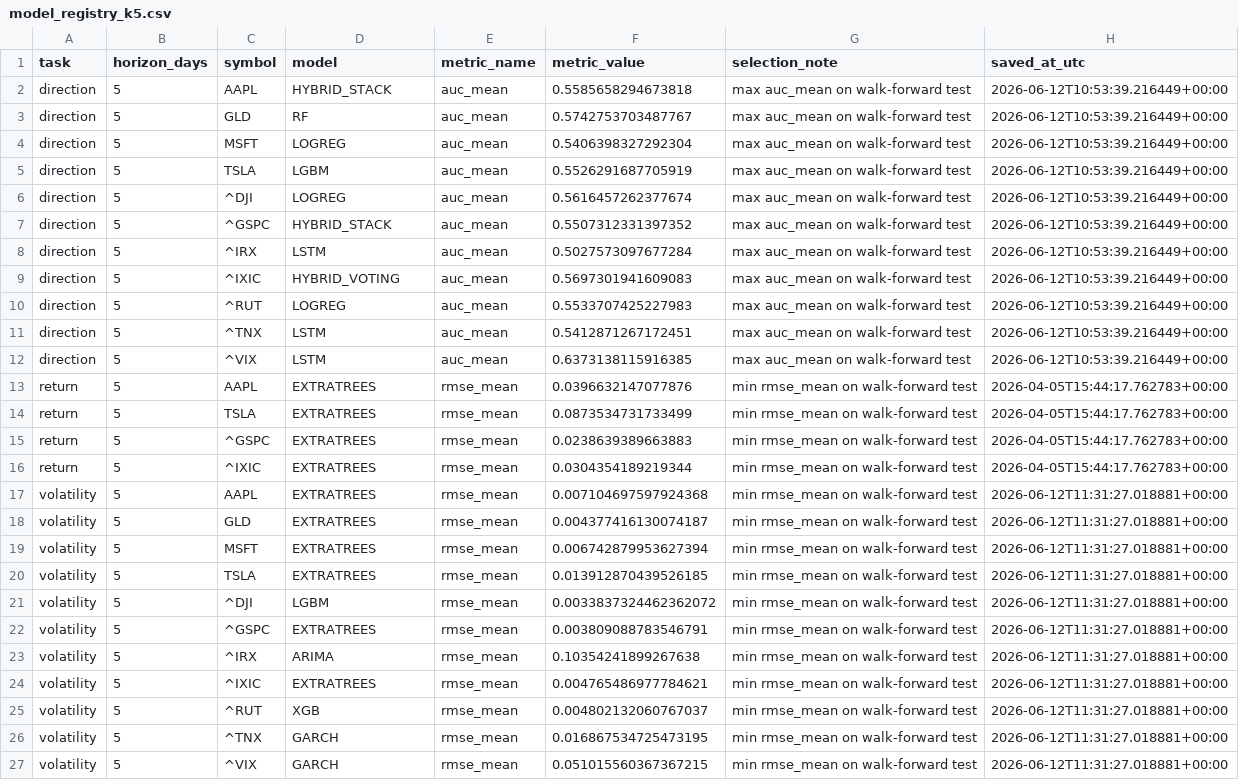
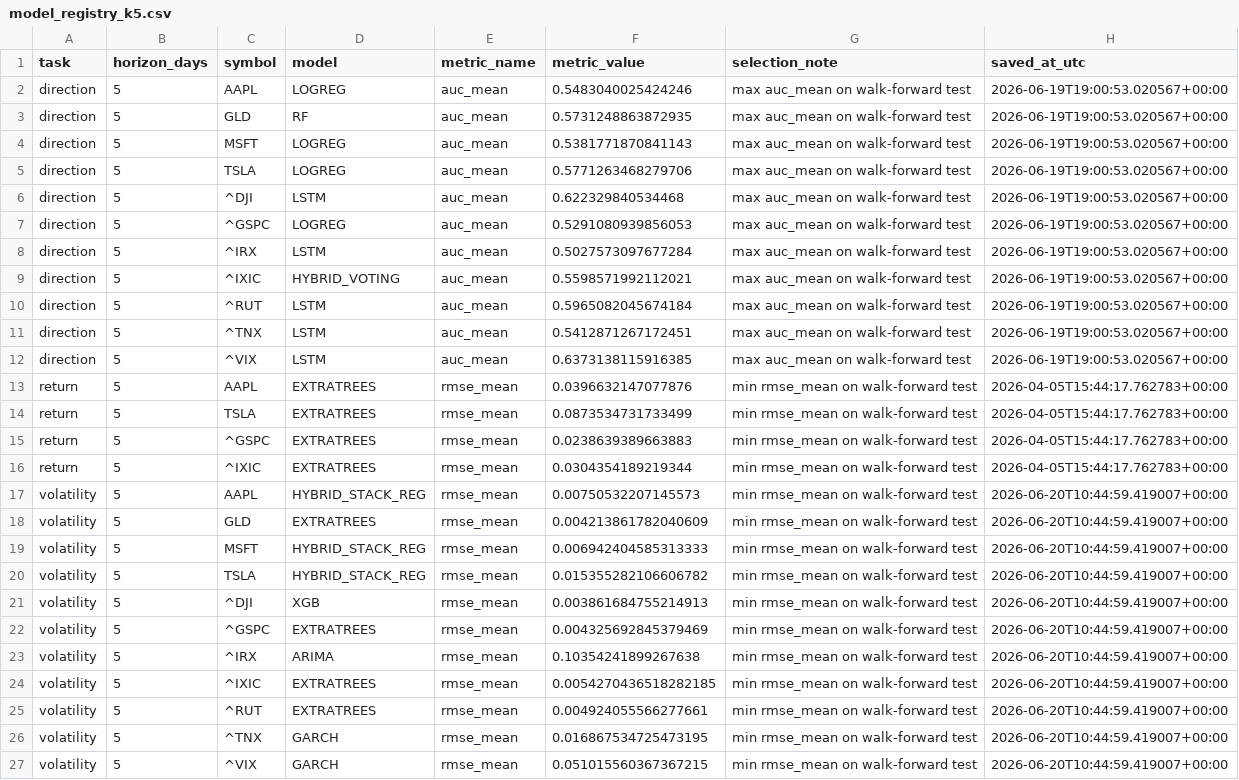
Before and after one commit to Asad600-star/Master_of_Degree, a CSV file: artifacts/model_registry_k5.csv, drawn as a sheet.

```diff
--- a/artifacts/model_registry_k5.csv
+++ b/artifacts/model_registry_k5.csv
@@ -1,13 +1,13 @@
 task,horizon_days,symbol,model,metric_name,metric_value,selection_note,saved_at_utc
-direction,5,AAPL,HYBRID_STACK,auc_mean,0.5585658294673818,max auc_mean on walk-forward test,2026-06-12T10:53:39.216449+00:00
-direction,5,GLD,RF,auc_mean,0.5742753703487767,max auc_mean on walk-forward test,2026-06-12T10:53:39.216449+00:00
-direction,5,MSFT,LOGREG,auc_mean,0.5406398327292304,max auc_mean on walk-forward test,2026-06-12T10:53:39.216449+00:00
-direction,5,TSLA,LGBM,auc_mean,0.5526291687705919,max auc_mean on walk-forward test,2026-06-12T10:53:39.216449+00:00
-direction,5,^DJI,LOGREG,auc_mean,0.5616457262377674,max auc_mean on walk-forward test,2026-06-12T10:53:39.216449+00:00
-direction,5,^GSPC,HYBRID_STACK,auc_mean,0.5507312331397352,max auc_mean on walk-forward test,2026-06-12T10:53:39.216449+00:00
-direction,5,^IRX,LSTM,auc_mean,0.5027573097677284,max auc_mean on walk-forward test,2026-06-12T10:53:39.216449+00:00
-direction,5,^IXIC,HYBRID_VOTING,auc_mean,0.5697301941609083,max auc_mean on walk-forward test,2026-06-12T10:53:39.216449+00:00
-direction,5,^RUT,LOGREG,auc_mean,0.5533707425227983,max auc_mean on walk-forward test,2026-06-12T10:53:39.216449+00:00
-direction,5,^TNX,LSTM,auc_mean,0.5412871267172451,max auc_mean on walk-forward test,2026-06-12T10:53:39.216449+00:00
-direction,5,^VIX,LSTM,auc_mean,0.6373138115916385,max auc_mean on walk-forward test,2026-06-12T10:53:39.216449+00:00
+direction,5,AAPL,LOGREG,auc_mean,0.5483040025424246,max auc_mean on walk-forward test,2026-06-19T19:00:53.020567+00:00
+direction,5,GLD,RF,auc_mean,0.5731248863872935,max auc_mean on walk-forward test,2026-06-19T19:00:53.020567+00:00
+direction,5,MSFT,LOGREG,auc_mean,0.5381771870841143,max auc_mean on walk-forward test,2026-06-19T19:00:53.020567+00:00
+direction,5,TSLA,LOGREG,auc_mean,0.5771263468279706,max auc_mean on walk-forward test,2026-06-19T19:00:53.020567+00:00
+direction,5,^DJI,LSTM,auc_mean,0.622329840534468,max auc_mean on walk-forward test,2026-06-19T19:00:53.020567+00:00
+direction,5,^GSPC,LOGREG,auc_mean,0.5291080939856053,max auc_mean on walk-forward test,2026-06-19T19:00:53.020567+00:00
+direction,5,^IRX,LSTM,auc_mean,0.5027573097677284,max auc_mean on walk-forward test,2026-06-19T19:00:53.020567+00:00
+direction,5,^IXIC,HYBRID_VOTING,auc_mean,0.5598571992112021,max auc_mean on walk-forward test,2026-06-19T19:00:53.020567+00:00
+direction,5,^RUT,LSTM,auc_mean,0.5965082045674184,max auc_mean on walk-forward test,2026-06-19T19:00:53.020567+00:00
+direction,5,^TNX,LSTM,auc_mean,0.5412871267172451,max auc_mean on walk-forward test,2026-06-19T19:00:53.020567+00:00
+direction,5,^VIX,LSTM,auc_mean,0.6373138115916385,max auc_mean on walk-forward test,2026-06-19T19:00:53.020567+00:00
 return,5,AAPL,EXTRATREES,rmse_mean,0.0396632147077876,min rmse_mean on walk-forward test,2026-04-05T15:44:17.762783+00:00
@@ -16,12 +16,12 @@ return,5,^GSPC,EXTRATREES,rmse_mean,0.0238639389663883,min rmse_mean on walk-for
 return,5,^IXIC,EXTRATREES,rmse_mean,0.0304354189219344,min rmse_mean on walk-forward test,2026-04-05T15:44:17.762783+00:00
-volatility,5,AAPL,EXTRATREES,rmse_mean,0.007104697597924368,min rmse_mean on walk-forward test,2026-06-12T11:31:27.018881+00:00
-volatility,5,GLD,EXTRATREES,rmse_mean,0.004377416130074187,min rmse_mean on walk-forward test,2026-06-12T11:31:27.018881+00:00
-volatility,5,MSFT,EXTRATREES,rmse_mean,0.006742879953627394,min rmse_mean on walk-forward test,2026-06-12T11:31:27.018881+00:00
-volatility,5,TSLA,EXTRATREES,rmse_mean,0.013912870439526185,min rmse_mean on walk-forward test,2026-06-12T11:31:27.018881+00:00
-volatility,5,^DJI,LGBM,rmse_mean,0.0033837324462362072,min rmse_mean on walk-forward test,2026-06-12T11:31:27.018881+00:00
-volatility,5,^GSPC,EXTRATREES,rmse_mean,0.003809088783546791,min rmse_mean on walk-forward test,2026-06-12T11:31:27.018881+00:00
-volatility,5,^IRX,ARIMA,rmse_mean,0.10354241899267638,min rmse_mean on walk-forward test,2026-06-12T11:31:27.018881+00:00
-volatility,5,^IXIC,EXTRATREES,rmse_mean,0.004765486977784621,min rmse_mean on walk-forward test,2026-06-12T11:31:27.018881+00:00
-volatility,5,^RUT,XGB,rmse_mean,0.004802132060767037,min rmse_mean on walk-forward test,2026-06-12T11:31:27.018881+00:00
-volatility,5,^TNX,GARCH,rmse_mean,0.016867534725473195,min rmse_mean on walk-forward test,2026-06-12T11:31:27.018881+00:00
-volatility,5,^VIX,GARCH,rmse_mean,0.051015560367367215,min rmse_mean on walk-forward test,2026-06-12T11:31:27.018881+00:00
+volatility,5,AAPL,HYBRID_STACK_REG,rmse_mean,0.00750532207145573,min rmse_mean on walk-forward test,2026-06-20T10:44:59.419007+00:00
+volatility,5,GLD,EXTRATREES,rmse_mean,0.004213861782040609,min rmse_mean on walk-forward test,2026-06-20T10:44:59.419007+00:00
+volatility,5,MSFT,HYBRID_STACK_REG,rmse_mean,0.006942404585313333,min rmse_mean on walk-forward test,2026-06-20T10:44:59.419007+00:00
+volatility,5,TSLA,HYBRID_STACK_REG,rmse_mean,0.015355282106606782,min rmse_mean on walk-forward test,2026-06-20T10:44:59.419007+00:00
+volatility,5,^DJI,XGB,rmse_mean,0.003861684755214913,min rmse_mean on walk-forward test,2026-06-20T10:44:59.419007+00:00
+volatility,5,^GSPC,EXTRATREES,rmse_mean,0.004325692845379469,min rmse_mean on walk-forward test,2026-06-20T10:44:59.419007+00:00
+volatility,5,^IRX,ARIMA,rmse_mean,0.10354241899267638,min rmse_mean on walk-forward test,2026-06-20T10:44:59.419007+00:00
+volatility,5,^IXIC,EXTRATREES,rmse_mean,0.0054270436518282185,min rmse_mean on walk-forward test,2026-06-20T10:44:59.419007+00:00
+volatility,5,^RUT,EXTRATREES,rmse_mean,0.004924055566277661,min rmse_mean on walk-forward test,2026-06-20T10:44:59.419007+00:00
+volatility,5,^TNX,GARCH,rmse_mean,0.016867534725473195,min rmse_mean on walk-forward test,2026-06-20T10:44:59.419007+00:00
+volatility,5,^VIX,GARCH,rmse_mean,0.051015560367367215,min rmse_mean on walk-forward test,2026-06-20T10:44:59.419007+00:00
```
Also changed, not shown: 30 other files.
